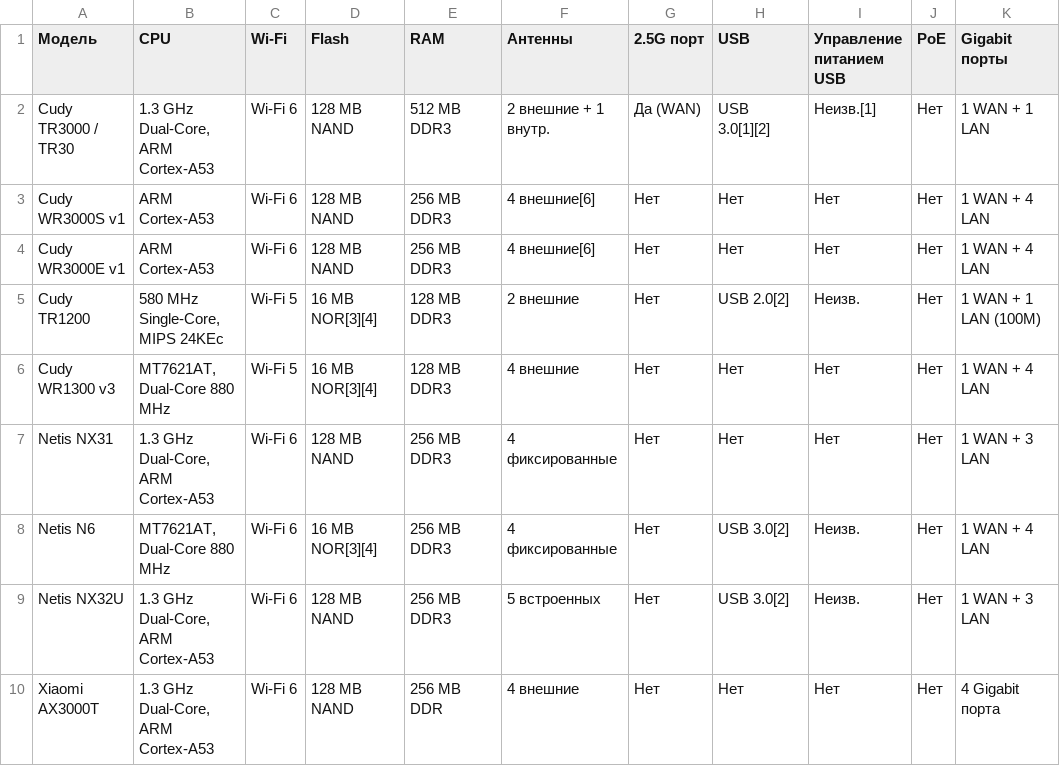
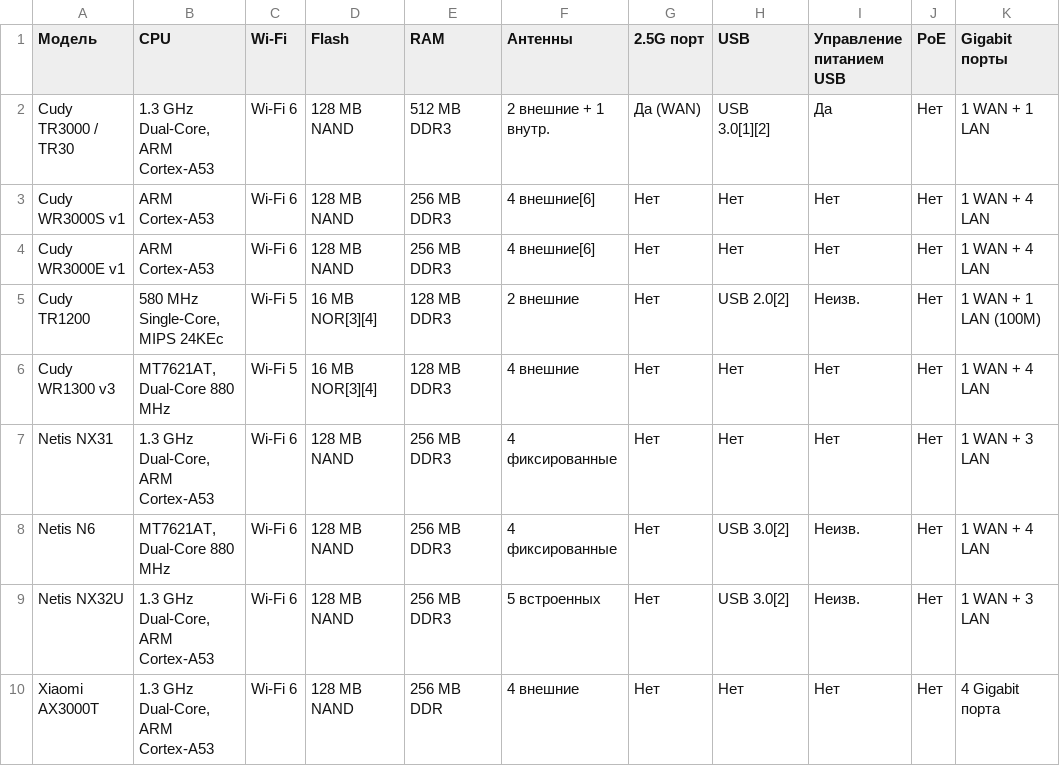
Before and after one commit to altiqo/openwrt-router-compare, a CSV file: data.csv, drawn as a sheet; only a part is shown; the diff names each change by its address in the sheet, - before the commit and + after, or states it on an @@ line.

Commit message:
update

```diff
--- a/data.csv
+++ b/data.csv
-I2 (Управление питанием USB): Неизв.[1]
+I2 (Управление питанием USB): Да
-D8 (Flash): 16 MB NOR[3][4]
+D8 (Flash): 128 MB NAND
```
